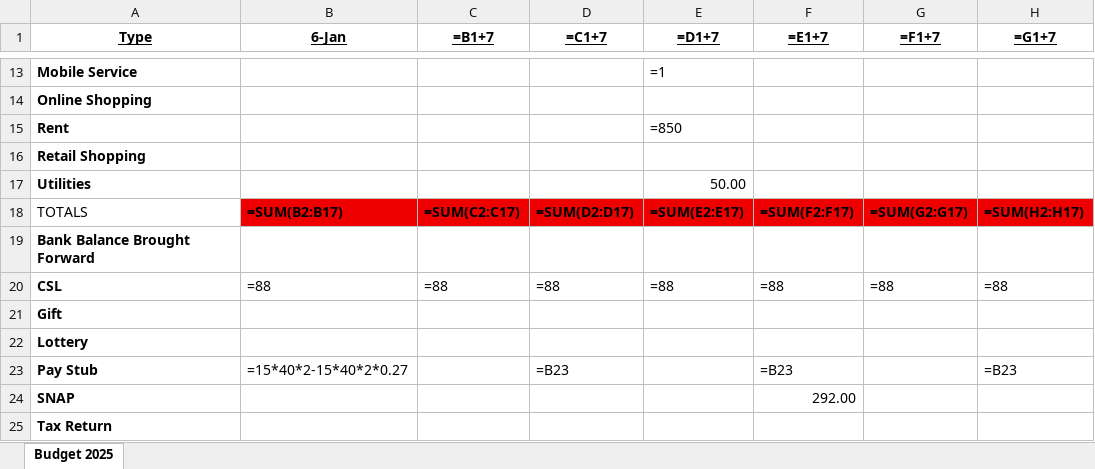
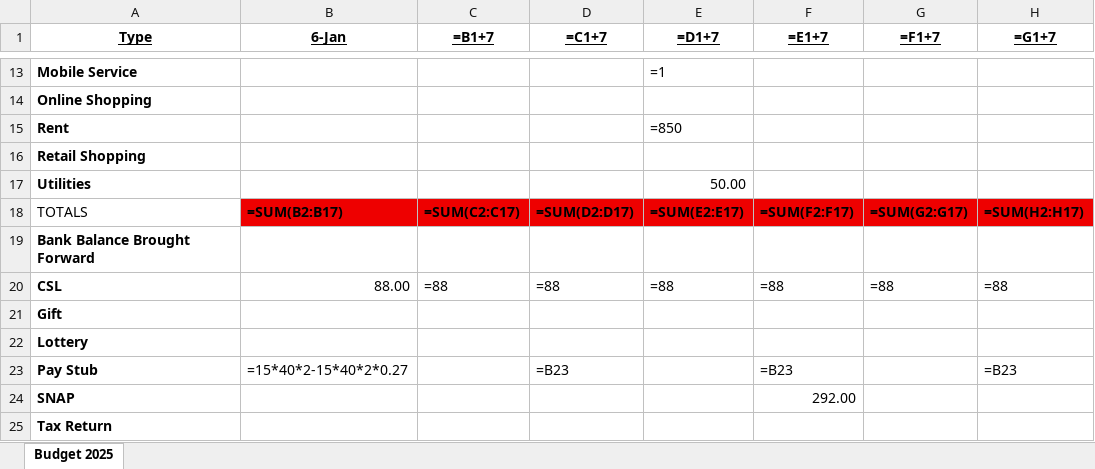
Before and after one commit to johnbodhi/budget, an Excel workbook: Budget 2025.xlsx, sheet Budget 2025, drawn as a sheet; only a part is shown, gaps mark what is left out; values as stored, in another font and other column widths than the file's, no borders; formulas are shown in place of their values; the diff names each change by its address in the sheet, - before the commit and + after, or states it on an @@ line.

```diff
--- a/Budget 2025.xlsx (sheet Budget 2025)
+++ b/Budget 2025.xlsx (sheet Budget 2025)
-B20 (6-Jan): =88
+B20 (6-Jan): 88.00
```
Also changed, not shown: 2 other files.
